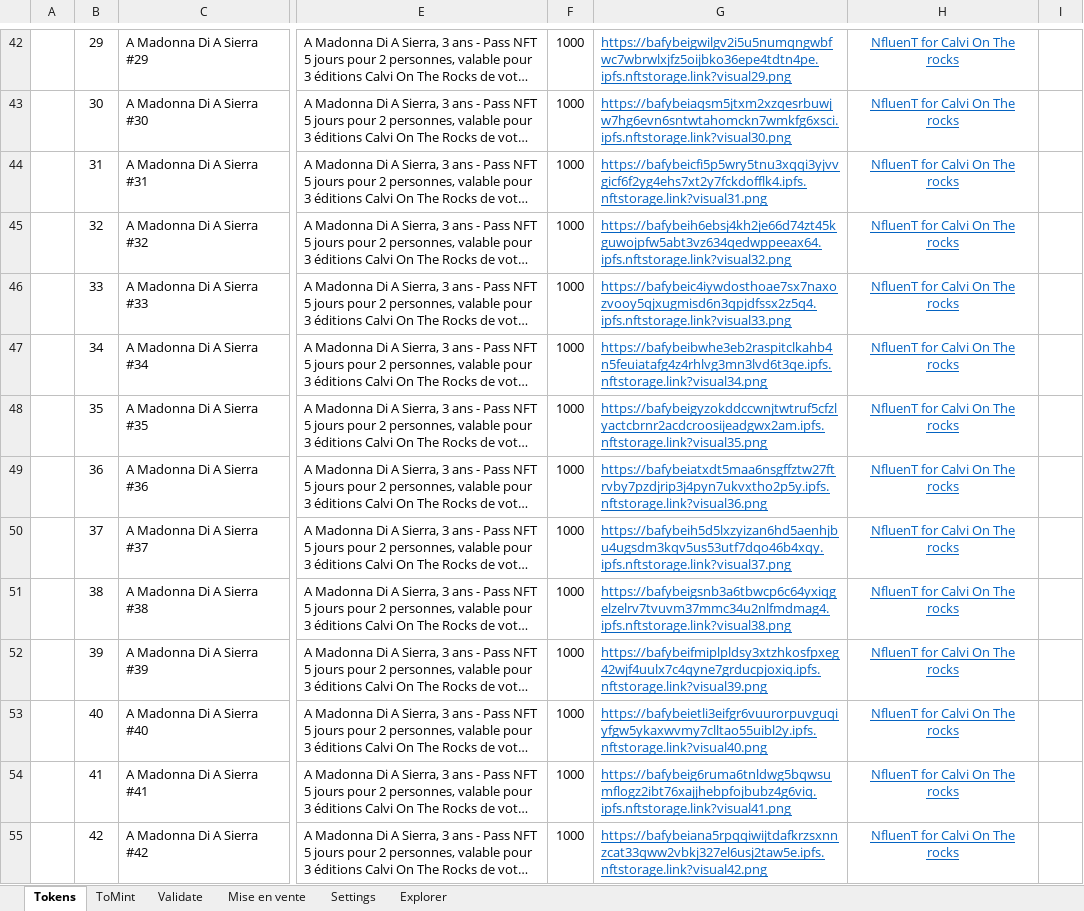
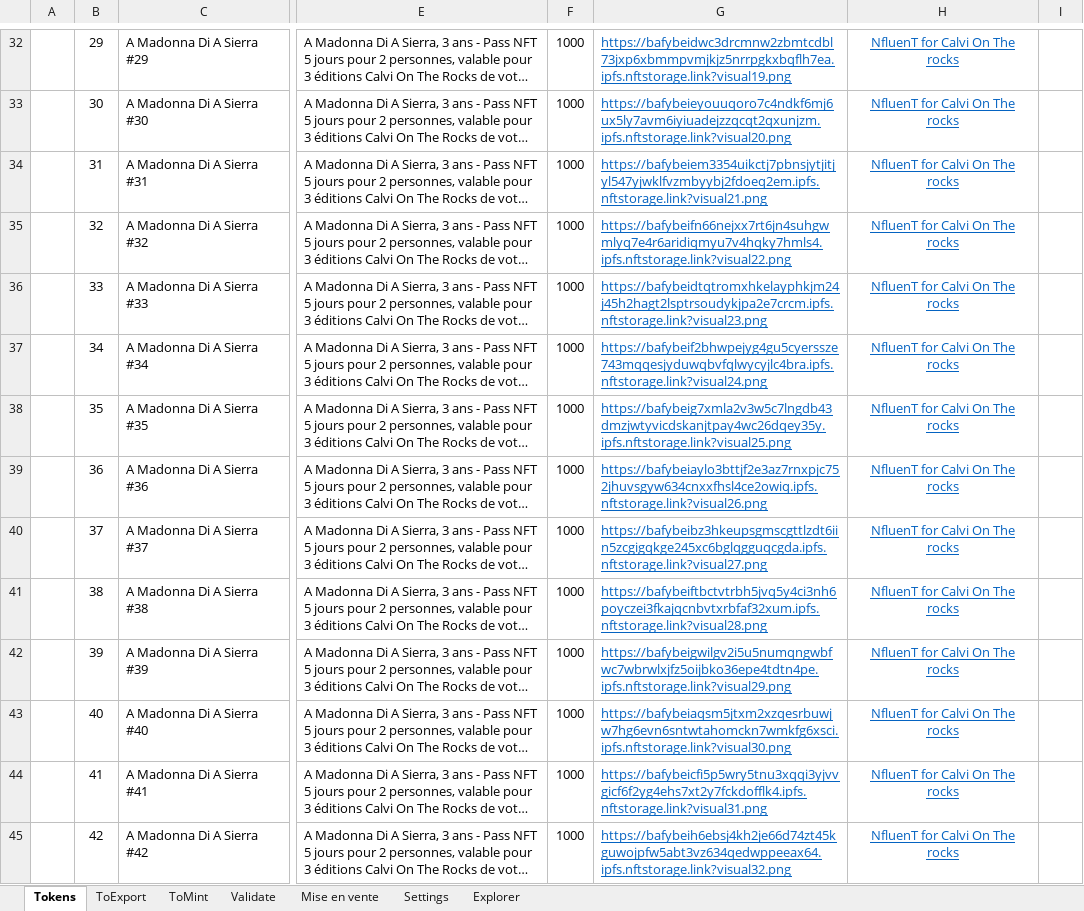
Before and after one commit to f80dev/TokenSol, an Excel workbook: src/assets/Assets.xlsm, sheet Tokens, drawn as a sheet; only a part is shown, gaps mark what is left out; long unchanged cells end in …; values as stored, in another font and other column widths than the file's, no borders; charts and pictures and conditional formats not drawn; addresses are those after the commit; the diff covers the shown part only; the diff names each change by its address in the sheet, - before the commit and + after, or states it on an @@ line.

```diff
--- a/src/assets/Assets.xlsm (sheet Tokens)
+++ b/src/assets/Assets.xlsm (sheet Tokens)
+sheet tab: ToExport
-G32: https://bafybeigwilgv2i5u5numqngwbfwc7wbrwlxjfz5oijbko36epe4tdtn4pe.ipfs.nftstorage.link?visual29.png
+G32: https://bafybeidwc3drcmnw2zbmtcdbl73jxp6xbmmpvmjkjz5nrrpgkxbqflh7ea.ipfs.nftstorage.link?visual19.png
-G33: https://bafybeiaqsm5jtxm2xzqesrbuwjw7hg6evn6sntwtahomckn7wmkfg6xsci.ipfs.nftstorage.link?visual30.png
+G33: https://bafybeieyouuqoro7c4ndkf6mj6ux5ly7avm6iyiuadejzzqcqt2qxunjzm.ipfs.nftstorage.link?visual20.png
-G34: https://bafybeicfi5p5wry5tnu3xqqi3yjvvgicf6f2yg4ehs7xt2y7fckdofflk4.ipfs.nftstorage.link?visual31.png
+G34: https://bafybeiem3354uikctj7pbnsjytjitjyl547yjwklfvzmbyybj2fdoeq2em.ipfs.nftstorage.link?visual21.png
-G35: https://bafybeih6ebsj4kh2je66d74zt45kguwojpfw5abt3vz634qedwppeeax64.ipfs.nftstorage.link?visual32.png
+G35: https://bafybeifn66nejxx7rt6jn4suhgwmlyq7e4r6aridiqmyu7v4hqky7hmls4.ipfs.nftstorage.link?visual22.png
-G36: https://bafybeic4iywdosthoae7sx7naxozvooy5qjxugmisd6n3qpjdfssx2z5q4.ipfs.nftstorage.link?visual33.png
+G36: https://bafybeidtqtromxhkelayphkjm24j45h2hagt2lsptrsoudykjpa2e7crcm.ipfs.nftstorage.link?visual23.png
-G37: https://bafybeibwhe3eb2raspitclkahb4n5feuiatafg4z4rhlvg3mn3lvd6t3qe.ipfs.nftstorage.link?visual34.png
+G37: https://bafybeif2bhwpejyg4gu5cyerssze743mqqesjyduwqbvfqlwycyjlc4bra.ipfs.nftstorage.link?visual24.png
-G38: https://bafybeigyzokddccwnjtwtruf5cfzlyactcbrnr2acdcroosijeadgwx2am.ipfs.nftstorage.link?visual35.png
+G38: https://bafybeig7xmla2v3w5c7lngdb43dmzjwtyvicdskanjtpay4wc26dqey35y.ipfs.nftstorage.link?visual25.png
-G39: https://bafybeiatxdt5maa6nsgffztw27ftrvby7pzdjrip3j4pyn7ukvxtho2p5y.ipfs.nftstorage.link?visual36.png
+G39: https://bafybeiaylo3bttjf2e3az7rnxpjc752jhuvsgyw634cnxxfhsl4ce2owiq.ipfs.nftstorage.link?visual26.png
-G40: https://bafybeih5d5lxzyizan6hd5aenhjbu4ugsdm3kqv5us53utf7dqo46b4xqy.ipfs.nftstorage.link?visual37.png
+G40: https://bafybeibz3hkeupsgmscgttlzdt6iin5zcgigqkge245xc6bglqgguqcgda.ipfs.nftstorage.link?visual27.png
-G41: https://bafybeigsnb3a6tbwcp6c64yxiqgelzelrv7tvuvm37mmc34u2nlfmdmag4.ipfs.nftstorage.link?visual38.png
+G41: https://bafybeiftbctvtrbh5jvq5y4ci3nh6poyczei3fkajqcnbvtxrbfaf32xum.ipfs.nftstorage.link?visual28.png
-G42: https://bafybeifmiplpldsy3xtzhkosfpxeg42wjf4uulx7c4qyne7grducpjoxiq.ipfs.nftstorage.link?visual39.png
+G42: https://bafybeigwilgv2i5u5numqngwbfwc7wbrwlxjfz5oijbko36epe4tdtn4pe.ipfs.nftstorage.link?visual29.png
-G43: https://bafybeietli3eifgr6vuurorpuvguqiyfgw5ykaxwvmy7clltao55uibl2y.ipfs.nftstorage.link?visual40.png
+G43: https://bafybeiaqsm5jtxm2xzqesrbuwjw7hg6evn6sntwtahomckn7wmkfg6xsci.ipfs.nftstorage.link?visual30.png
-G44: https://bafybeig6ruma6tnldwg5bqwsumflogz2ibt76xajjhebpfojbubz4g6viq.ipfs.nftstorage.link?visual41.png
+G44: https://bafybeicfi5p5wry5tnu3xqqi3yjvvgicf6f2yg4ehs7xt2y7fckdofflk4.ipfs.nftstorage.link?visual31.png
-G45: https://bafybeiana5rpqqiwijtdafkrzsxnnzcat33qww2vbkj327el6usj2taw5e.ipfs.nftstorage.link?visual42.png
+G45: https://bafybeih6ebsj4kh2je66d74zt45kguwojpfw5abt3vz634qedwppeeax64.ipfs.nftstorage.link?visual32.png
```
Also changed, not shown: 10 added rows, 10 removed rows and 37 edited cells elsewhere in this sheet, sheet ToMint, sheet Mise en vente, sheet Settings, formulas that keep their value, charts or pictures, 49 other files.
